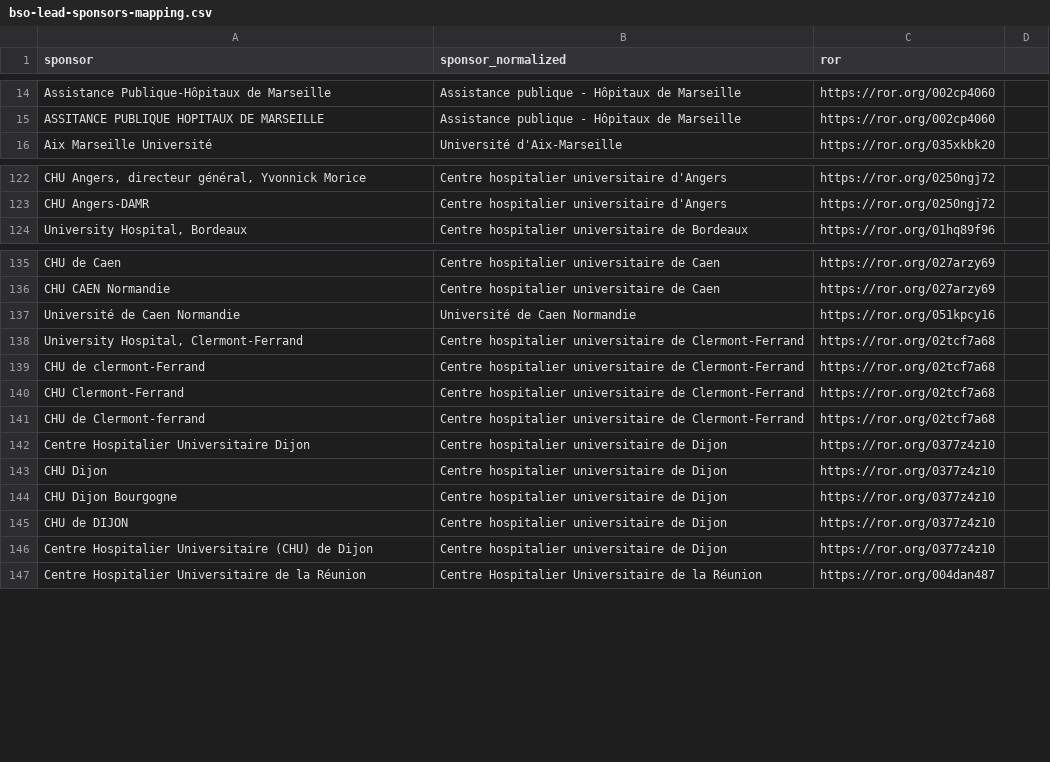
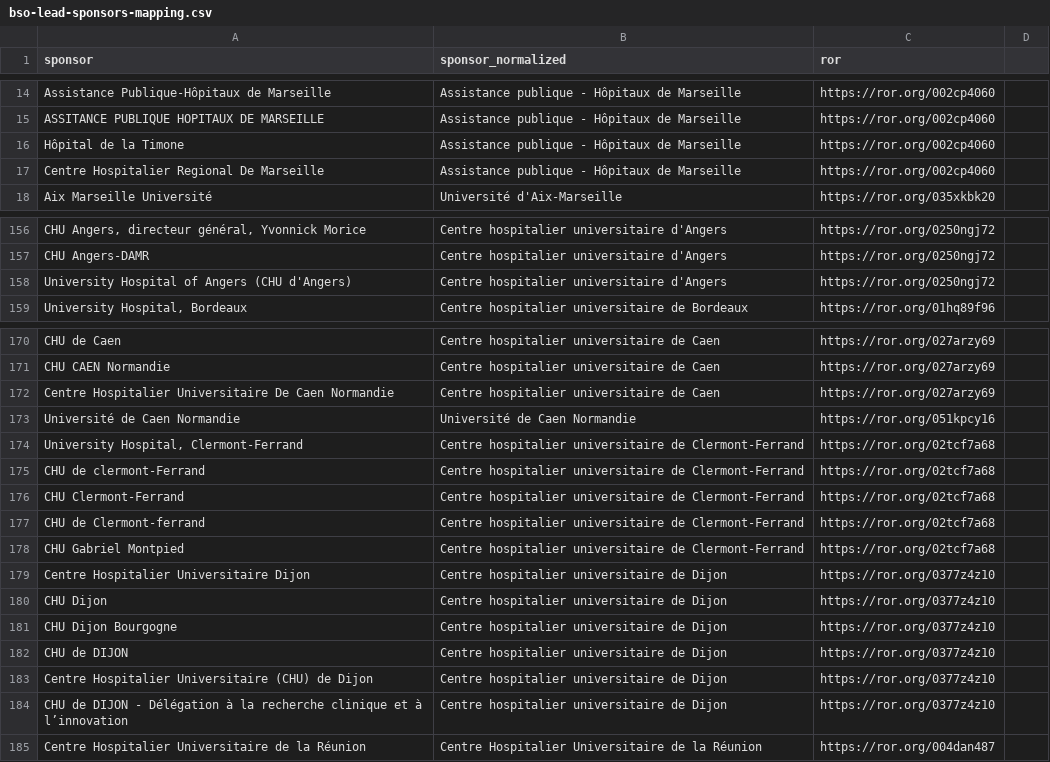
Before and after one commit to dataesr/bso-clinical-trials, a CSV file: bsoclinicaltrials/server/main/bso-lead-sponsors-mapping.csv, drawn as a sheet; only a part is shown, gaps mark what is left out; the diff covers the shown part only; the diff names each change by its address in the sheet, - before the commit and + after, or states it on an @@ line.

```diff
--- a/bsoclinicaltrials/server/main/bso-lead-sponsors-mapping.csv
+++ b/bsoclinicaltrials/server/main/bso-lead-sponsors-mapping.csv
+row 16: Hôpital de la Timone | Assistance publique - Hôpitaux de Marseille | https://ror.org/002cp4060
+row 17: Centre Hospitalier Regional De Marseille | Assistance publique - Hôpitaux de Marseille | https://ror.org/002cp4060
+row 158: University Hospital of Angers (CHU d'Angers) | Centre hospitalier universitaire d'Angers | https://ror.org/0250ngj72
+row 172: Centre Hospitalier Universitaire De Caen Normandie | Centre hospitalier universitaire de Caen | https://ror.org/027arzy69
+row 178: CHU Gabriel Montpied | Centre hospitalier universitaire de Clermont-Ferrand | https://ror.org/02tcf7a68
+row 184: CHU de DIJON - Délégation à la recherche clinique et à l’innovation | Centre hospitalier universitaire de Dijon | https://ror.org/0377z4z10
```
Also changed, not shown: 29 added rows, 12 removed rows and 12 moved rows elsewhere in this file.
